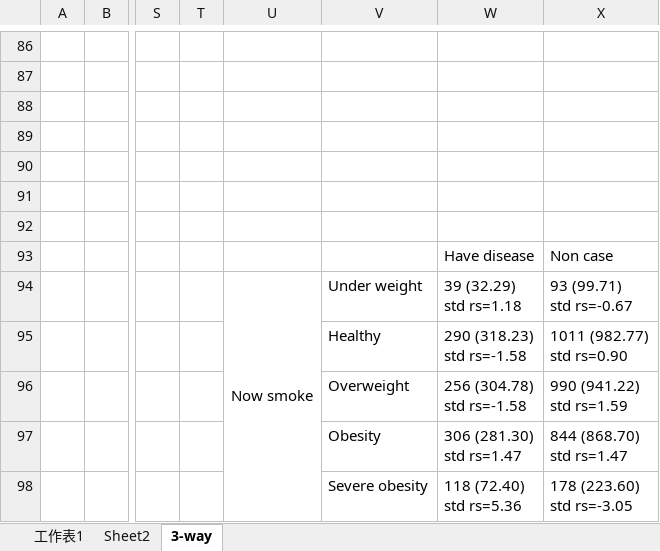
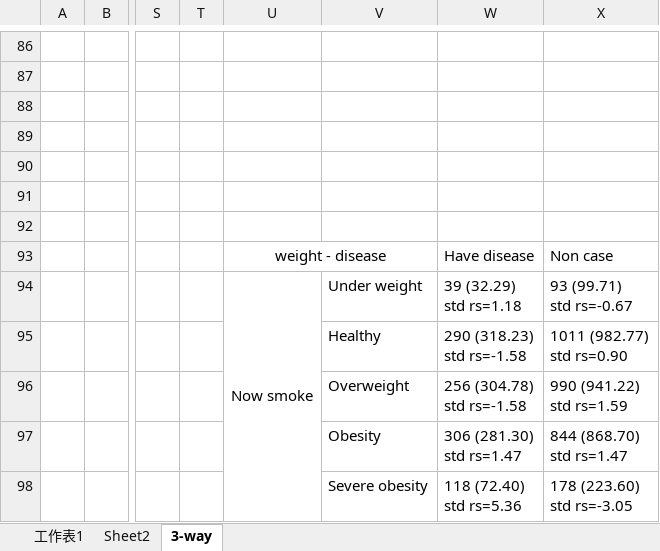
Before and after one commit to kwan0516/respiratory_project, an Excel workbook: descriptive.xlsx, sheet 3-way, drawn as a sheet; only a part is shown, gaps mark what is left out; values as stored, in another font and other column widths than the file's, no borders; the diff covers the shown part only; the diff names each change by its address in the sheet, - before the commit and + after, or states it on an @@ line.

```diff
--- a/descriptive.xlsx (sheet 3-way)
+++ b/descriptive.xlsx (sheet 3-way)
-U93: (empty)
+U93: weight - disease
+U93:V93 merged
```
Also changed, not shown: 21 added rows, 1 edited cell and merged cells elsewhere in this sheet, sheet 工作表1, 5 other files.
